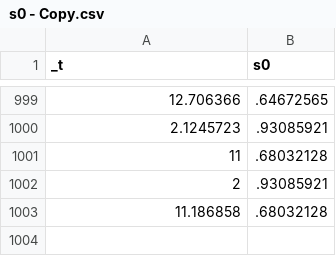
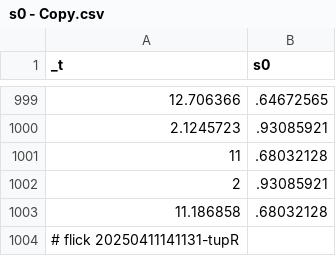
Before and after one commit to abikesa/gtpci-forum, a CSV file: kitabo/ensi/nis/App/assets/csv/s0 - Copy.csv, drawn as a sheet; only a part is shown, gaps mark what is left out.

Commit message:
kitabo/ensi/nis/App/assets/csv/s0 - Copy.csv

```diff
--- a/kitabo/ensi/nis/App/assets/csv/s0 - Copy.csv
+++ b/kitabo/ensi/nis/App/assets/csv/s0 - Copy.csv
@@ -1003 +1003,2 @@ _t,s0
 11.186858,.68032128
+# flick 20250411141131-tupR
```
